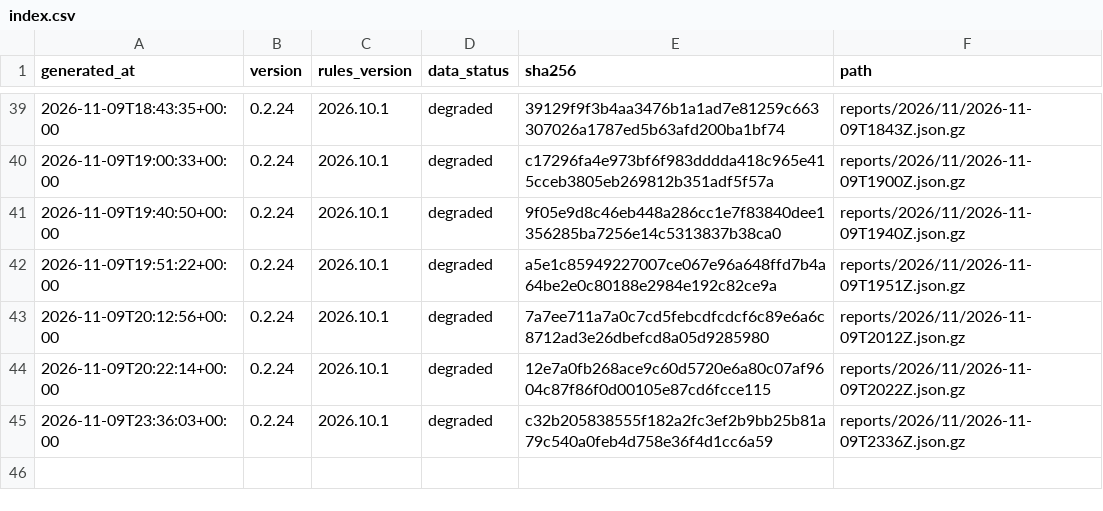
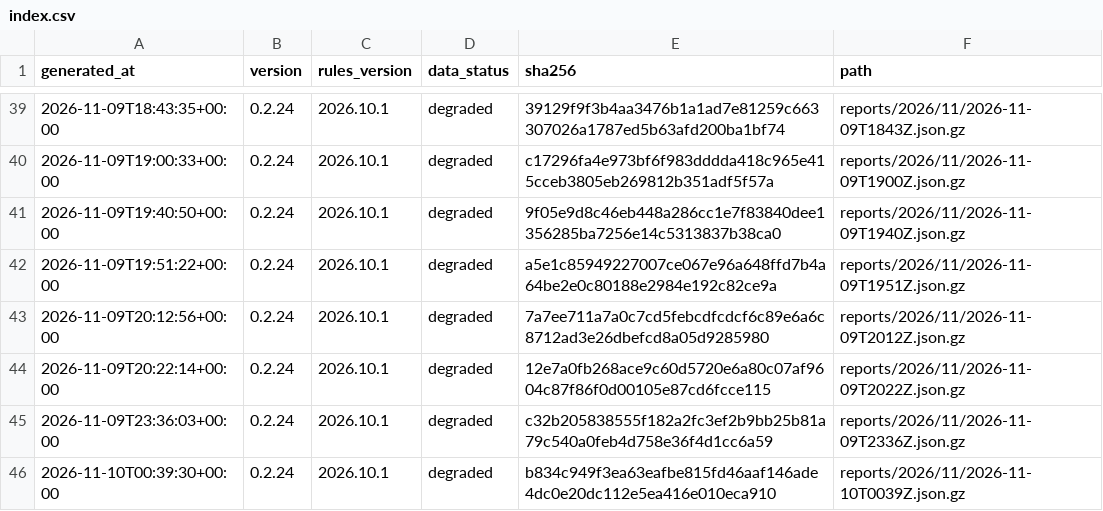
Before and after one commit to cssaritama/tsip-core, a CSV file: index.csv, drawn as a sheet; only a part is shown, gaps mark what is left out; the diff names each change by its address in the sheet, - before the commit and + after, or states it on an @@ line.

```diff
--- a/index.csv
+++ b/index.csv
+row 46: 2026-11-10T00:39:30+00:00 | 0.2.24 | 2026.10.1 | degraded | b834c949f3ea63eafbe815fd46aaf146ade4dc0e20dc112e5ea416e010eca910 | reports/2026/11/2026-11-10T0039Z.json.gz
```
Also changed, not shown: 1 other file.
